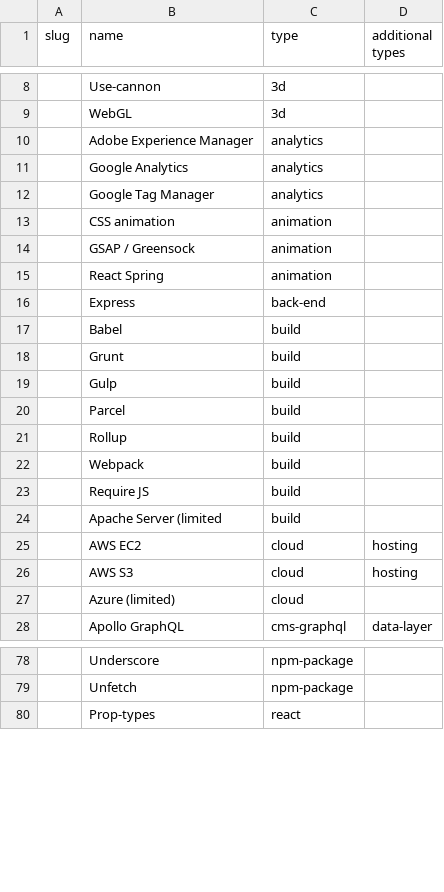
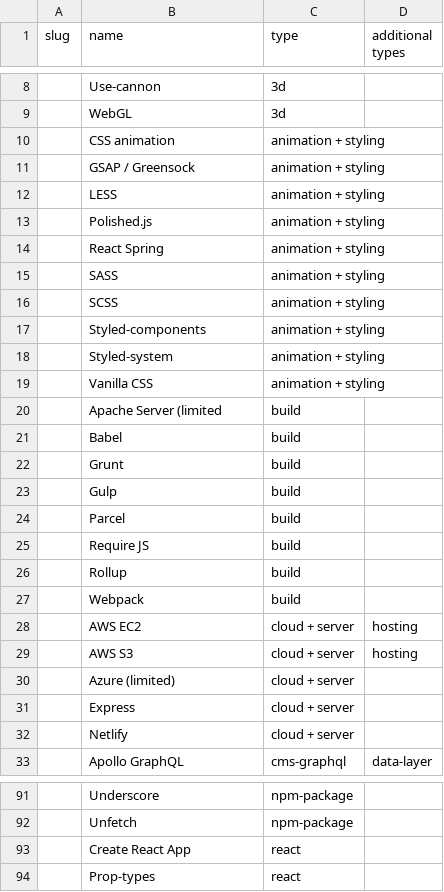
Before and after one commit to psullivan6/2021-psullivan6.com, a CSV file: src/data/tech.csv, drawn as a sheet; only a part is shown, gaps mark what is left out; the diff covers the shown part only.

```diff
--- a/src/data/tech.csv
+++ b/src/data/tech.csv
@@ -9,9 +9,13 @@ slug,name,type,additional types
 ,WebGL,3d,
-,Adobe Experience Manager,analytics,
-,Google Analytics,analytics,
-,Google Tag Manager,analytics,
-,CSS animation,animation,
-,GSAP / Greensock,animation,
-,React Spring,animation,
-,Express,back-end,
+,CSS animation,animation + styling,
+,GSAP / Greensock,animation + styling,
+,LESS,animation + styling,
+,Polished.js,animation + styling,
+,React Spring,animation + styling,
+,SASS,animation + styling,
+,SCSS,animation + styling,
+,Styled-components,animation + styling,
+,Styled-system,animation + styling,
+,Vanilla CSS,animation + styling,
+,Apache Server (limited,build,
 ,Babel,build,
@@ -20,9 +24,10 @@ slug,name,type,additional types
 ,Parcel,build,
+,Require JS,build,
 ,Rollup,build,
 ,Webpack,build,
-,Require JS,build,
-,Apache Server (limited,build,
-,AWS EC2,cloud,hosting
-,AWS S3,cloud,hosting
-,Azure (limited),cloud,
+,AWS EC2,cloud + server,hosting
+,AWS S3,cloud + server,hosting
+,Azure (limited),cloud + server,
+,Express,cloud + server,
+,Netlify,cloud + server,
 ,Apollo GraphQL,cms-graphql,data-layer
@@ -79,2 +92,3 @@ slug,name,type,additional types
 ,Unfetch,npm-package,
+,Create React App,react,
 ,Prop-types,react,
```
Also changed, not shown: 11 added rows, 16 removed rows, 9 moved rows and 5 edited cells elsewhere in this file, src/data/projects.csv, 23 other files.
